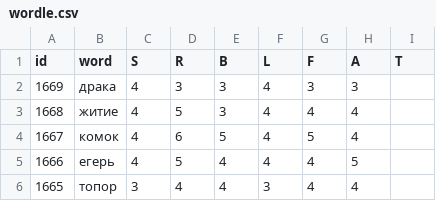
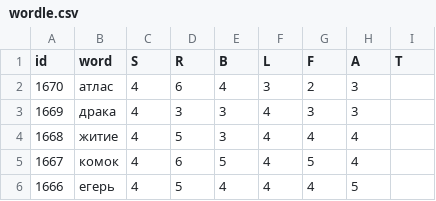
Before and after one commit to 1209090/wordle, a CSV file: wordle.csv, drawn as a sheet; only a part is shown; the shorter side is filled out with more unchanged rows; the diff names each change by its address in the sheet, - before the commit and + after, or states it on an @@ line.

```diff
--- a/wordle.csv
+++ b/wordle.csv
+row 2: 1670 | атлас | 4 | 6 | 4 | 3 | 2 | 3
```
Also changed, not shown: stats.csv.
